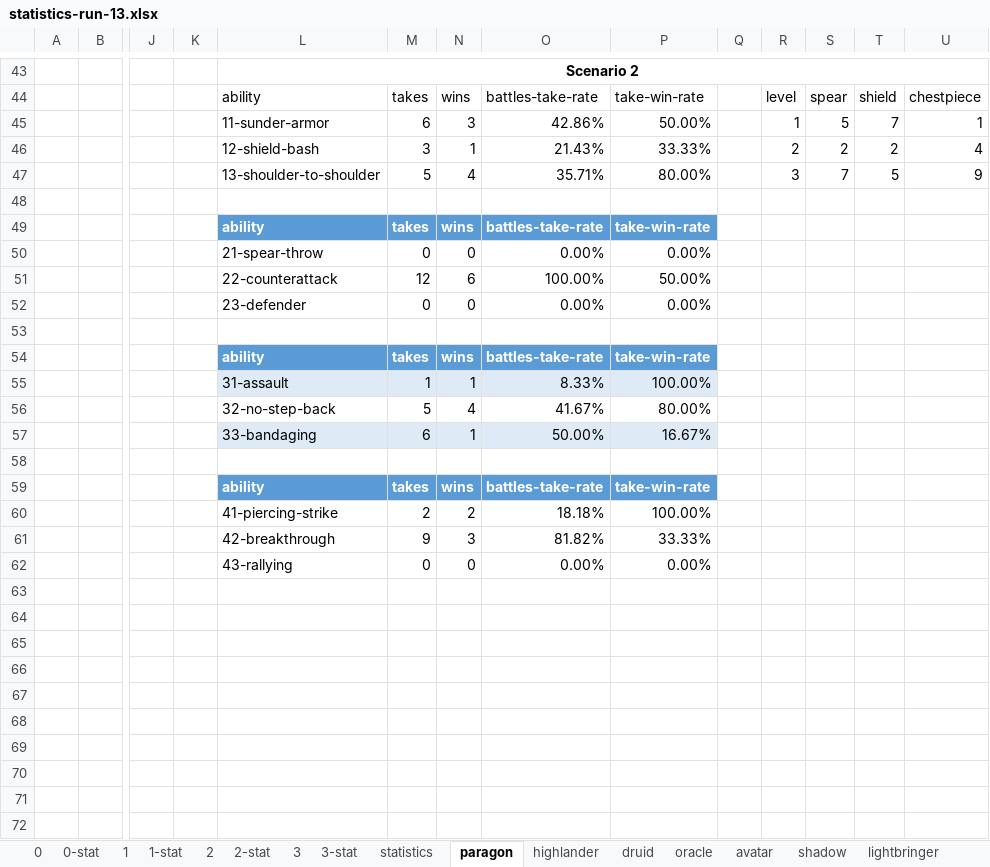
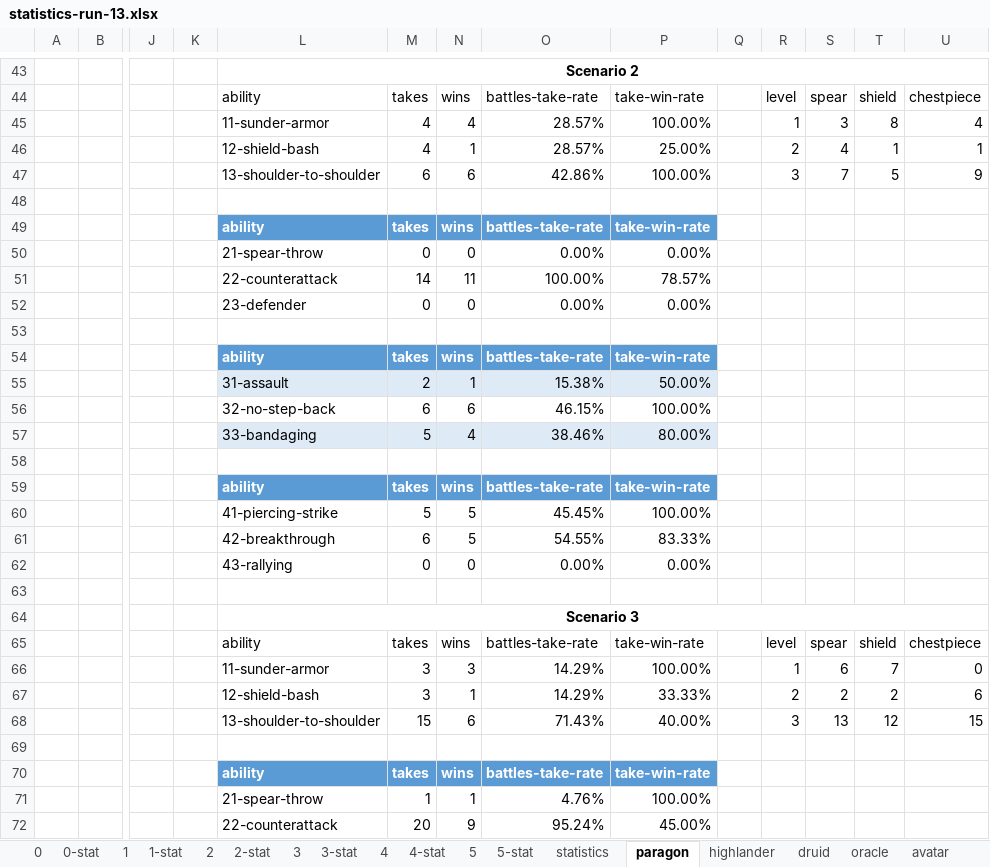
Before and after one commit to losferwords/astaria-bot-backend, an Excel workbook: statistics-runs/statistics-run-13.xlsx, sheet paragon, drawn as a sheet; only a part is shown, gaps mark what is left out; values as stored, in another font and other column widths than the file's, no borders; table styles not drawn; removed rows and columns are numbered as before the commit, all else as after; rows hold the shown columns only; the diff covers the shown part only; the diff names each change by its address in the sheet, - before the commit and + after, or states it on an @@ line.

```diff
--- a/statistics-runs/statistics-run-13.xlsx (sheet paragon)
+++ b/statistics-runs/statistics-run-13.xlsx (sheet paragon)
+sheet tab: 4
+sheet tab: 4-stat
+sheet tab: 5
+sheet tab: 5-stat
-row 45:  |  |  |  | 11-sunder-armor | 6 | 3 | 42.86% | 50.00% |  | 1 | 5 | 7 | 1
-row 46:  |  |  |  | 12-shield-bash | 3 | 1 | 21.43% | 33.33% |  | 2 | 2 | 2 | 4
+row 45:  |  |  |  | 11-sunder-armor | 4 | 4 | 28.57% | 100.00% |  | 1 | 3 | 8 | 4
+row 46:  |  |  |  | 12-shield-bash | 4 | 1 | 28.57% | 25.00% |  | 2 | 4 | 1 | 1
-M47: 5
+M47: 6
-N47: 4
+N47: 6
-O47: 35.71%
+O47: 42.86%
-P47: 80.00%
+P47: 100.00%
-row 51:  |  |  |  | 22-counterattack | 12 | 6 | 100.00% | 50.00%
+row 51:  |  |  |  | 22-counterattack | 14 | 11 | 100.00% | 78.57%
-row 55:  |  |  |  | 31-assault | 1 | 1 | 8.33% | 100.00%
+row 55:  |  |  |  | 31-assault | 2 | 1 | 15.38% | 50.00%
+row 56:  |  |  |  | 32-no-step-back | 6 | 6 | 46.15% | 100.00%
-L57: 32-no-step-back
+L57: 33-bandaging
-L57:P57 fill: none
+L57:P57 fill: #DEEBF7
-O57: 41.67%
+O57: 38.46%
-row 57:  |  |  |  | 33-bandaging | 6 | 1 | 50.00% | 16.67%
-row 60:  |  |  |  | 41-piercing-strike | 2 | 2 | 18.18% | 100.00%
-row 61:  |  |  |  | 42-breakthrough | 9 | 3 | 81.82% | 33.33%
+row 60:  |  |  |  | 41-piercing-strike | 5 | 5 | 45.45% | 100.00%
+row 61:  |  |  |  | 42-breakthrough | 6 | 5 | 54.55% | 83.33%
+row 63: (empty)
+row 64:  |  |  |  | Scenario 3
+row 65:  |  |  |  | ability | takes | wins | battles-take-rate | take-win-rate |  | level | spear | shield | chestpiece
+row 66:  |  |  |  | 11-sunder-armor | 3 | 3 | 14.29% | 100.00% |  | 1 | 6 | 7 | 0
+row 67:  |  |  |  | 12-shield-bash | 3 | 1 | 14.29% | 33.33% |  | 2 | 2 | 2 | 6
+row 68:  |  |  |  | 13-shoulder-to-shoulder | 15 | 6 | 71.43% | 40.00% |  | 3 | 13 | 12 | 15
+row 69: (empty)
+row 70:  |  |  |  | ability | takes | wins | battles-take-rate | take-win-rate
+row 71:  |  |  |  | 21-spear-throw | 1 | 1 | 4.76% | 100.00%
+row 72:  |  |  |  | 22-counterattack | 20 | 9 | 95.24% | 45.00%
```
Also changed, not shown: 67 added rows, 14 removed rows and 2 edited cells elsewhere in this sheet, sheet 0, sheet 2, sheet avatar, sheet avenger, sheet druid, sheet lightbringer, 9 more sheets, formulas that keep their value, hidden cells, 20 other files.
